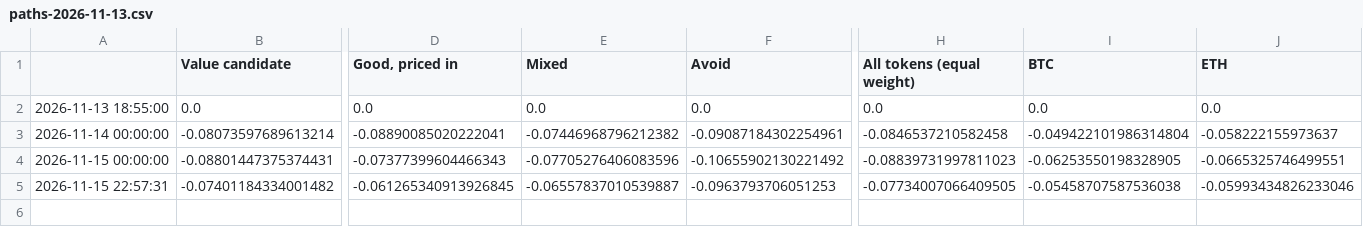
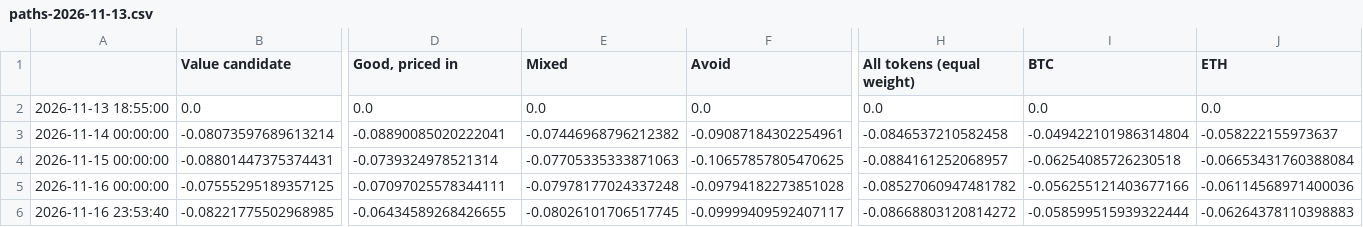
Before and after one commit to mattmolica/crypto-value-research, a CSV file: site/data/paths-2026-11-13.csv, drawn as a sheet; only a part is shown, gaps mark what is left out; removed rows and columns are numbered as before the commit, all else as after; rows hold the shown columns only; the diff names each change by its address in the sheet, - before the commit and + after, or states it on an @@ line.

```diff
--- a/site/data/paths-2026-11-13.csv
+++ b/site/data/paths-2026-11-13.csv
-D4 (Good, priced in): -0.07377399604466343
+D4 (Good, priced in): -0.0739324978521314
-E4 (Mixed): -0.07705276406083596
+E4 (Mixed): -0.07705335333871063
-F4 (Avoid): -0.10655902130221492
+F4 (Avoid): -0.10657857805470625
-H4 (All tokens (equal weight)): -0.08839731997811023
+H4 (All tokens (equal weight)): -0.0884161252068957
-I4 (BTC): -0.06253550198328905
+I4 (BTC): -0.06254085726230518
-J4 (ETH): -0.0665325746499551
+J4 (ETH): -0.06653431760388084
-row 5: 2026-11-15 22:57:31 | -0.07401184334001482 | -0.061265340913926845 | -0.06557837010539887 | -0.0963793706051253 | -0.07734007066409505 | -0.05458707587536038 | -0.05993434826233046
+row 5: 2026-11-16 00:00:00 | -0.07555295189357125 | -0.07097025578344111 | -0.07978177024337248 | -0.09794182273851028 | -0.08527060947481782 | -0.056255121403677166 | -0.06114568971400036
+row 6: 2026-11-16 23:53:40 | -0.08221775502968985 | -0.06434589268426655 | -0.08026101706517745 | -0.09999409592407117 | -0.08668803120814272 | -0.058599515939322444 | -0.06264378110398883
```
Also changed, not shown: site/data/buckets-2026-11-13.csv, site/data/labels-2026-11-13.csv, 7 other files.
